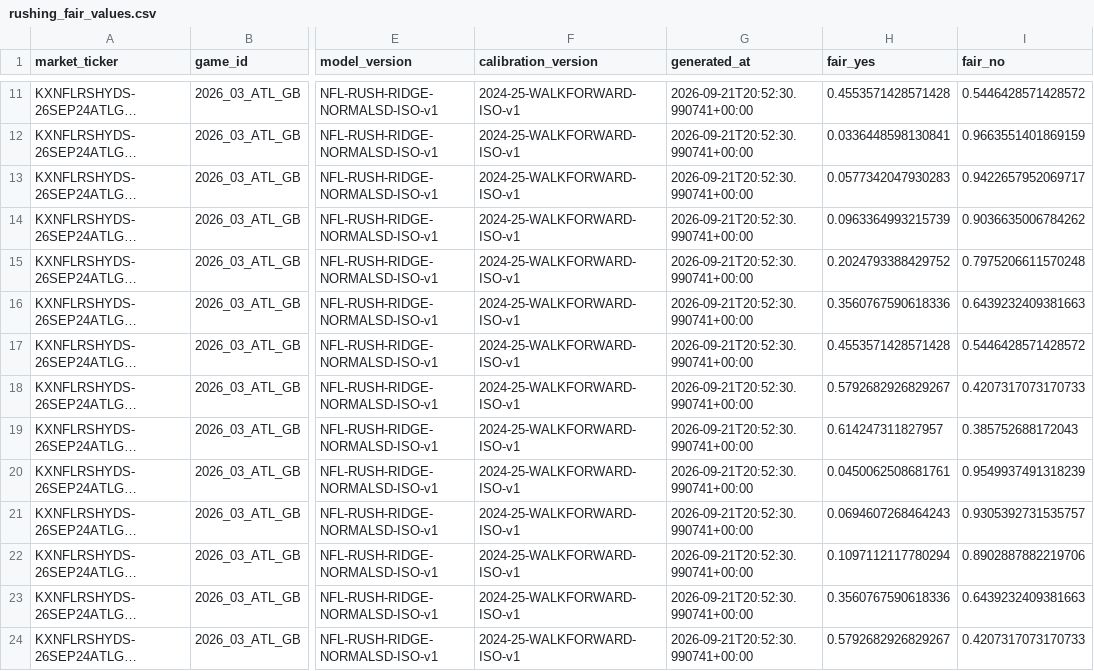
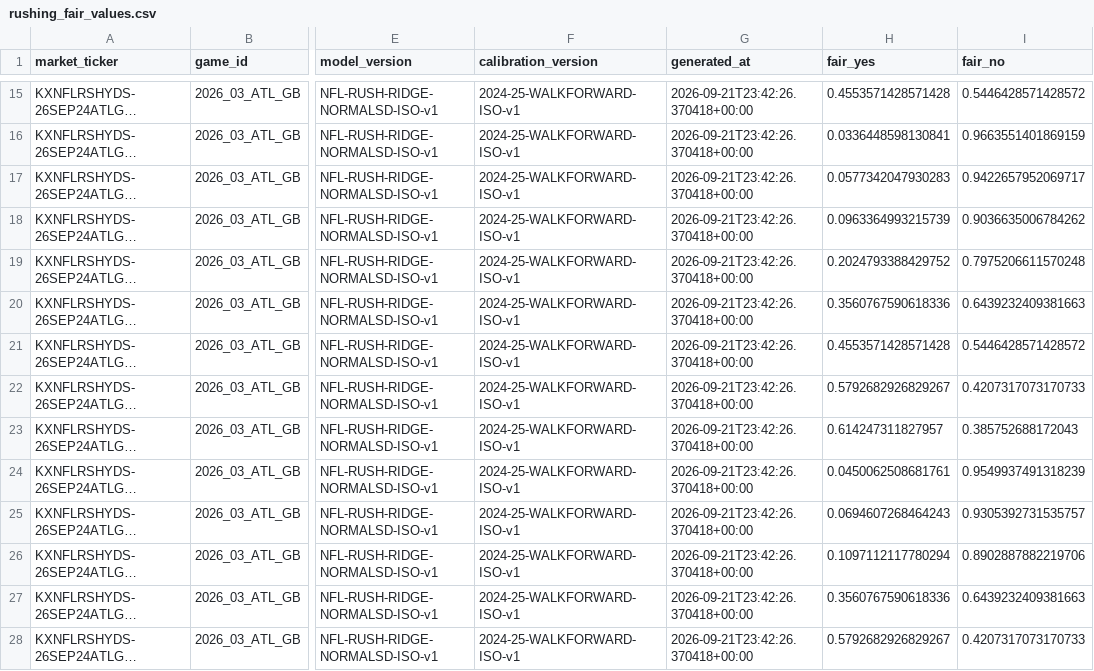
Before and after one commit to SaintSteven/Kalshi-trading-backend, a CSV file: research/nfl_prospective_paper_v001/data/rushing_fair_values.csv, drawn as a sheet; only a part is shown, gaps mark what is left out; long unchanged cells end in …; addresses are those after the commit; the diff covers the shown part only; the diff names each change by its address in the sheet, - before the commit and + after, or states it on an @@ line.

```diff
--- a/research/nfl_prospective_paper_v001/data/rushing_fair_values.csv
+++ b/research/nfl_prospective_paper_v001/data/rushing_fair_values.csv
-G15:G28 (generated_at): 2026-09-21T20:52:30.990741+00:00
+G15:G28 (generated_at): 2026-09-21T23:42:26.370418+00:00
```
Also changed, not shown: 4 added rows and 88 edited cells elsewhere in this file, research/nfl_prospective_paper_v001/data/current_markets.csv, research/nfl_prospective_paper_v001/data/independent_receiving_projections.csv, 8 other files.
